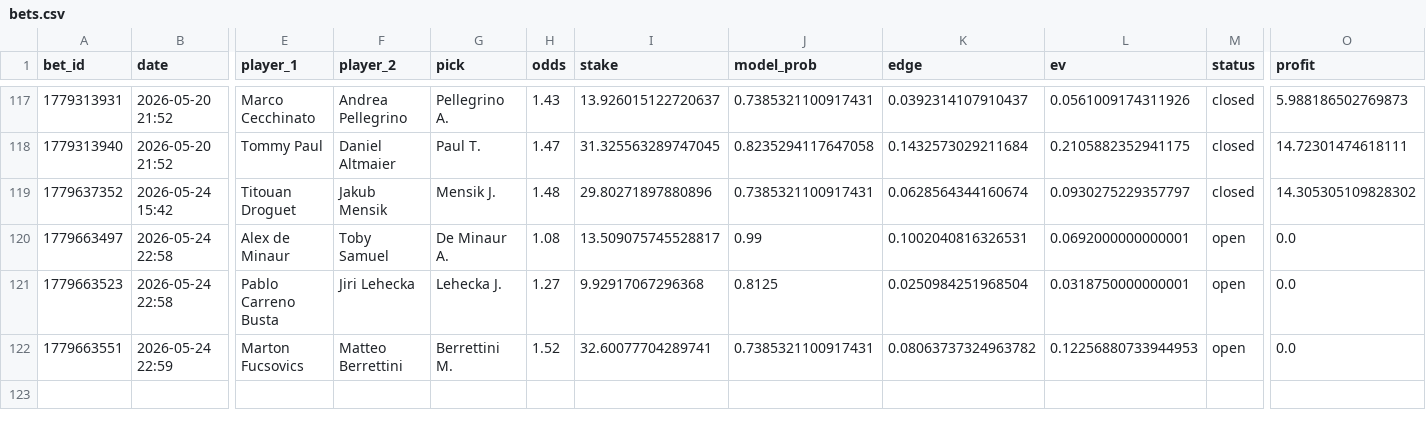
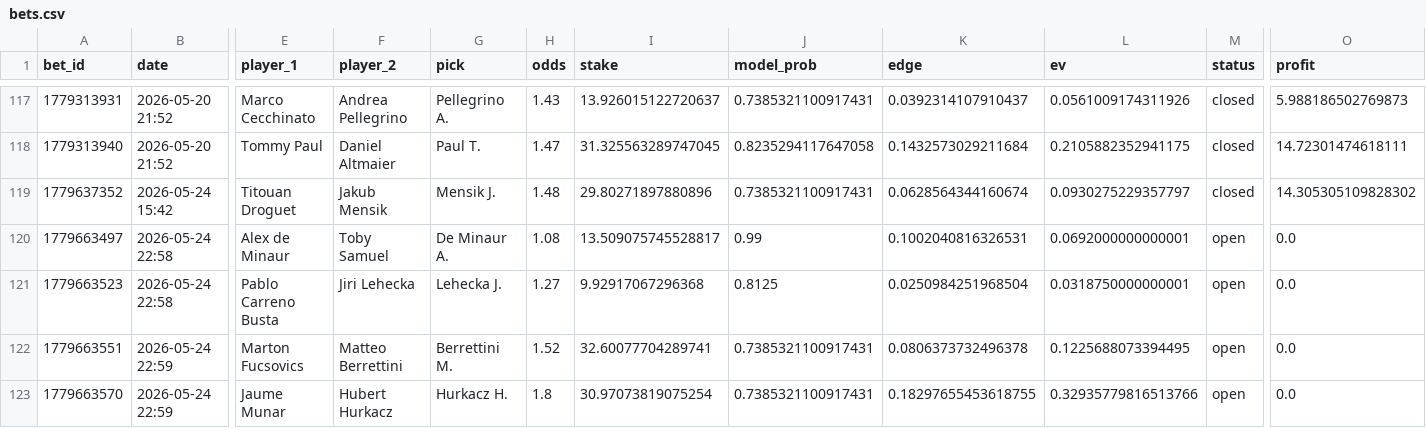
Before and after one commit to narvall018/tennis_modele, a CSV file: bets/users/narvall018/tennis/bets.csv, drawn as a sheet; only a part is shown, gaps mark what is left out; rows hold the shown columns only; the diff names each change by its address in the sheet, - before the commit and + after, or states it on an @@ line.

Commit message:
chore: update bets/users/narvall018/tennis/bets.csv

```diff
--- a/bets/users/narvall018/tennis/bets.csv
+++ b/bets/users/narvall018/tennis/bets.csv
-K122 (edge): 0.08063737324963782
+K122 (edge): 0.0806373732496378
-L122 (ev): 0.12256880733944953
+L122 (ev): 0.1225688073394495
+row 123: 1779663570 | 2026-05-24 22:59 | Jaume Munar | Hubert Hurkacz | Hurkacz H. | 1.8 | 30.97073819075254 | 0.7385321100917431 | 0.18297655453618755 | 0.32935779816513766 | open | 0.0
```
